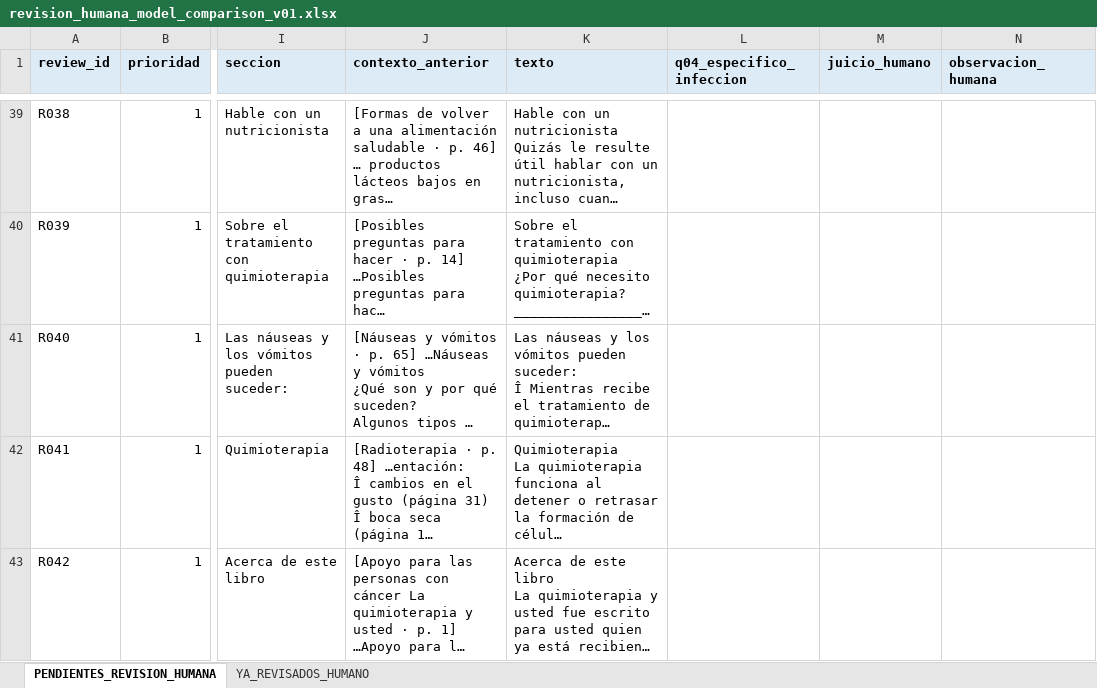
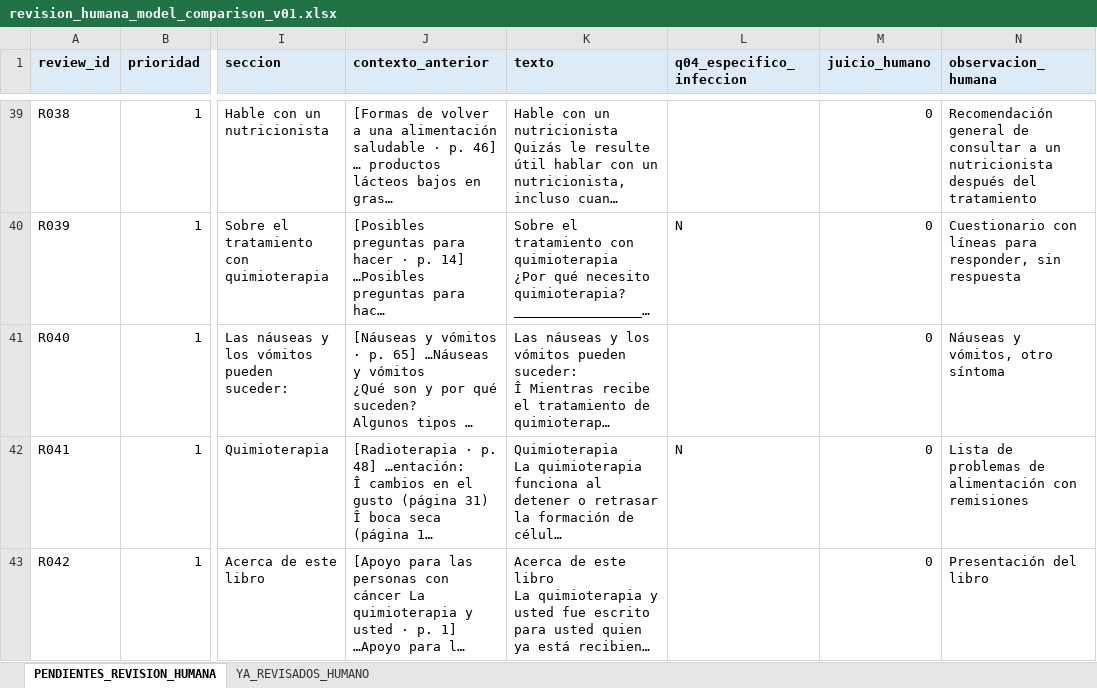
Before and after one commit to erivero966/vianova-app, an Excel workbook: rag-engine/eval/revision_humana_model_comparison_v01.xlsx, sheet PENDIENTES_REVISION_HUMANA, drawn as a sheet; only a part is shown, gaps mark what is left out; long unchanged cells end in …; values as stored, in another font and other column widths than the file's, no borders; the diff covers the shown part only; the diff names each change by its address in the sheet, - before the commit and + after, or states it on an @@ line.

Commit message:
feat: consolidar evaluación humana de ALIA, Qwen3 y BGE-M3

```diff
--- a/rag-engine/eval/revision_humana_model_comparison_v01.xlsx (sheet PENDIENTES_REVISION_HUMANA)
+++ b/rag-engine/eval/revision_humana_model_comparison_v01.xlsx (sheet PENDIENTES_REVISION_HUMANA)
-M39:M43 (juicio_humano): (empty)
+M39:M43 (juicio_humano): 0
-N39 (observacion_humana): (empty)
+N39 (observacion_humana): Recomendación general de consultar a un nutricionista después del tratamiento
-L40 (q04_especifico_infeccion): (empty)
+L40 (q04_especifico_infeccion): N
-N40 (observacion_humana): (empty)
+N40 (observacion_humana): Cuestionario con líneas para responder, sin respuesta
-N41 (observacion_humana): (empty)
+N41 (observacion_humana): Náuseas y vómitos, otro síntoma
-L42 (q04_especifico_infeccion): (empty)
+L42 (q04_especifico_infeccion): N
-N42 (observacion_humana): (empty)
+N42 (observacion_humana): Lista de problemas de alimentación con remisiones
-N43 (observacion_humana): (empty)
+N43 (observacion_humana): Presentación del libro
```
Also changed, not shown: 442 edited cells elsewhere in this sheet, 9 other files.
